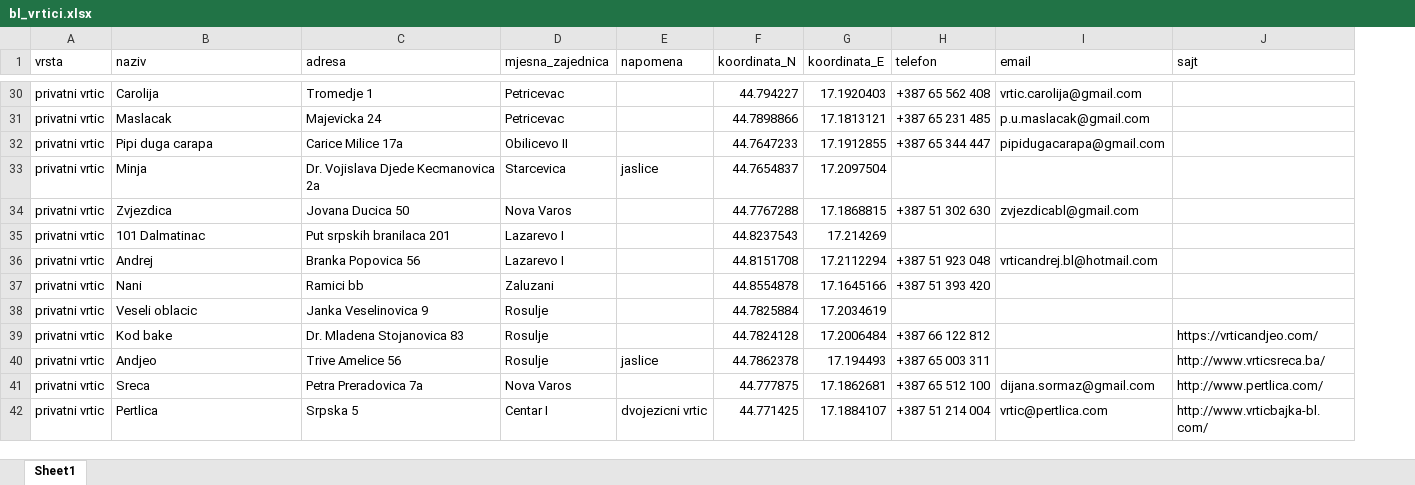
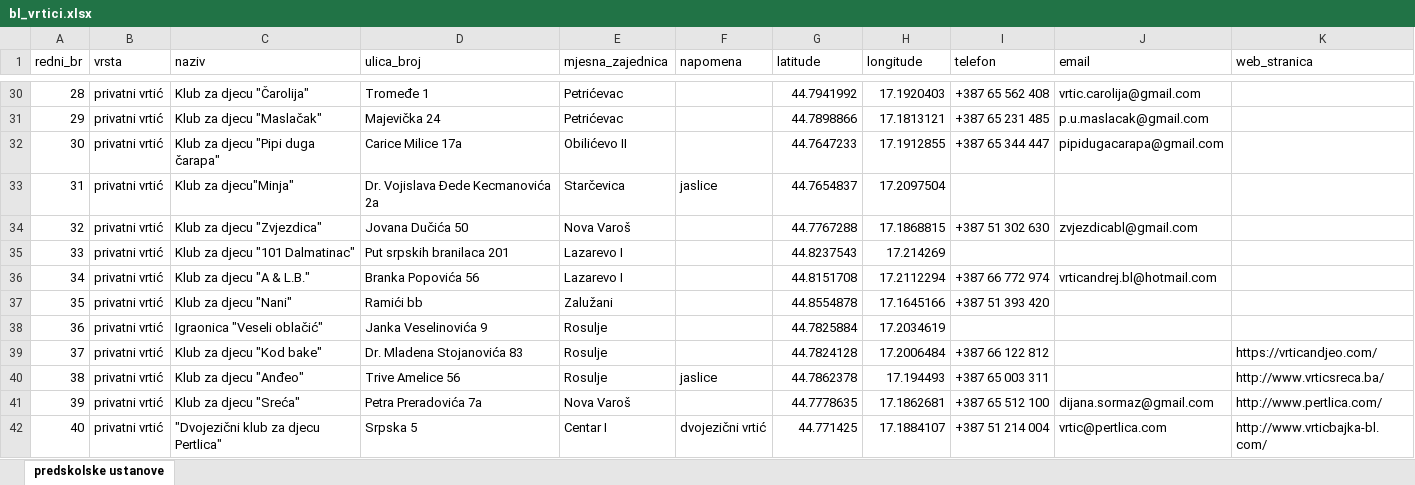
Before and after one commit to vladocodes/open-data, an Excel workbook: grad_banjaluka/djeciji_vrtici/bl_vrtici.xlsx, sheet predskolske ustanove, drawn as a sheet; only a part is shown, gaps mark what is left out; values as stored, in another font and other column widths than the file's, no cell formats; addresses are those after the commit; the diff covers the shown part only; the diff names each change by its address in the sheet, - before the commit and + after, or states it on an @@ line.

```diff
--- a/grad_banjaluka/djeciji_vrtici/bl_vrtici.xlsx (sheet predskolske ustanove)
+++ b/grad_banjaluka/djeciji_vrtici/bl_vrtici.xlsx (sheet predskolske ustanove)
-sheet tab: Sheet1
+sheet tab: predskolske ustanove
+column A (redni_br), rows 30-42: 28 | 29 | 30 | 31 | 32 | 33 | 34 | 35 | 36 | 37 | 38 | 39 | 40
-D1: adresa
+D1: ulica_broj
-G1: koordinata_N
+G1: latitude
-H1: koordinata_E
+H1: longitude
-K1: sajt
+K1: web_stranica
-B30:B42 (vrsta): privatni vrtic
+B30:B42 (vrsta): privatni vrtić
-C30 (naziv): Carolija
+C30 (naziv): Klub za djecu "Čarolija"
-D30 (ulica_broj): Tromedje 1
+D30 (ulica_broj): Tromeđe 1
-E30:E31 (mjesna_zajednica): Petricevac
+E30:E31 (mjesna_zajednica): Petrićevac
-G30 (latitude): 44.794227
+G30 (latitude): 44.7941992
-C31 (naziv): Maslacak
+C31 (naziv): Klub za djecu "Maslačak"
-D31 (ulica_broj): Majevicka 24
+D31 (ulica_broj): Majevička 24
-C32 (naziv): Pipi duga carapa
+C32 (naziv): Klub za djecu "Pipi duga čarapa"
-E32 (mjesna_zajednica): Obilicevo II
+E32 (mjesna_zajednica): Obilićevo II
-C33 (naziv): Minja
+C33 (naziv): Klub za djecu"Minja"
-D33 (ulica_broj): Dr. Vojislava Djede Kecmanovica 2a
+D33 (ulica_broj): Dr. Vojislava Đede Kecmanovića 2a
-E33 (mjesna_zajednica): Starcevica
+E33 (mjesna_zajednica): Starčevica
-C34 (naziv): Zvjezdica
+C34 (naziv): Klub za djecu "Zvjezdica"
-D34 (ulica_broj): Jovana Ducica 50
+D34 (ulica_broj): Jovana Dučića 50
-E34 (mjesna_zajednica): Nova Varos
+E34 (mjesna_zajednica): Nova Varoš
-C35 (naziv): 101 Dalmatinac
+C35 (naziv): Klub za djecu "101 Dalmatinac"
-C36 (naziv): Andrej
+C36 (naziv): Klub za djecu "A & L.B."
-D36 (ulica_broj): Branka Popovica 56
+D36 (ulica_broj): Branka Popovića 56
-I36 (telefon): +387 51 923 048
+I36 (telefon): +387 66 772 974
-C37 (naziv): Nani
+C37 (naziv): Klub za djecu "Nani"
-D37 (ulica_broj): Ramici bb
+D37 (ulica_broj): Ramići bb
-E37 (mjesna_zajednica): Zaluzani
+E37 (mjesna_zajednica): Zalužani
-C38 (naziv): Veseli oblacic
+C38 (naziv): Igraonica "Veseli oblačić"
-D38 (ulica_broj): Janka Veselinovica 9
+D38 (ulica_broj): Janka Veselinovića 9
-C39 (naziv): Kod bake
+C39 (naziv): Klub za djecu "Kod bake"
-D39 (ulica_broj): Dr. Mladena Stojanovica 83
+D39 (ulica_broj): Dr. Mladena Stojanovića 83
-C40 (naziv): Andjeo
+C40 (naziv): Klub za djecu "Anđeo"
-C41 (naziv): Sreca
+C41 (naziv): Klub za djecu "Sreća"
-D41 (ulica_broj): Petra Preradovica 7a
+D41 (ulica_broj): Petra Preradovića 7a
-E41 (mjesna_zajednica): Nova Varos
+E41 (mjesna_zajednica): Nova Varoš
-G41 (latitude): 44.777875
+G41 (latitude): 44.7778635
-C42 (naziv): Pertlica
+C42 (naziv): "Dvojezični klub za djecu Pertlica"
-F42 (napomena): dvojezicni vrtic
+F42 (napomena): dvojezični vrtić
```
Also changed, not shown: 17 added rows, 1 removed row and 129 edited cells elsewhere in this sheet, cell formats, 3 other files.
